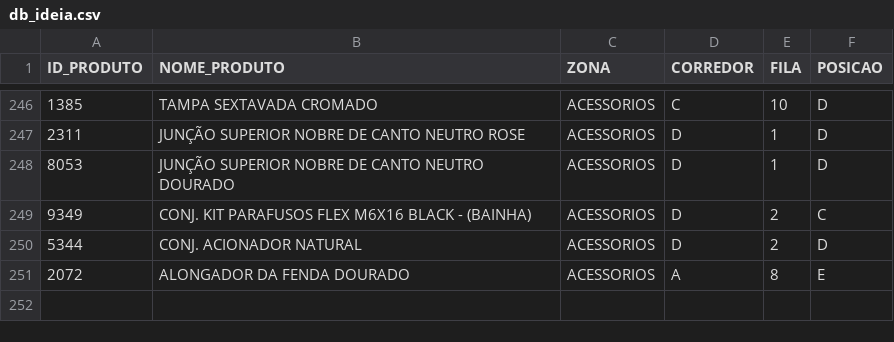
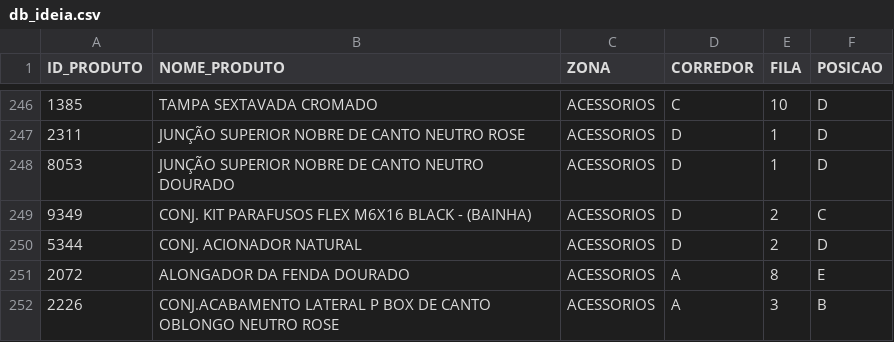
Before and after one commit to gabrielambrosiosaraiva/ideiadb, a CSV file: db_ideia.csv, drawn as a sheet; only a part is shown, gaps mark what is left out; the diff names each change by its address in the sheet, - before the commit and + after, or states it on an @@ line.

Commit message:
Atualização automática do CSV pelo Streamlit

```diff
--- a/db_ideia.csv
+++ b/db_ideia.csv
+row 252: 2226 | CONJ.ACABAMENTO LATERAL P BOX DE CANTO OBLONGO NEUTRO ROSE | ACESSORIOS | A | 3 | B
```
